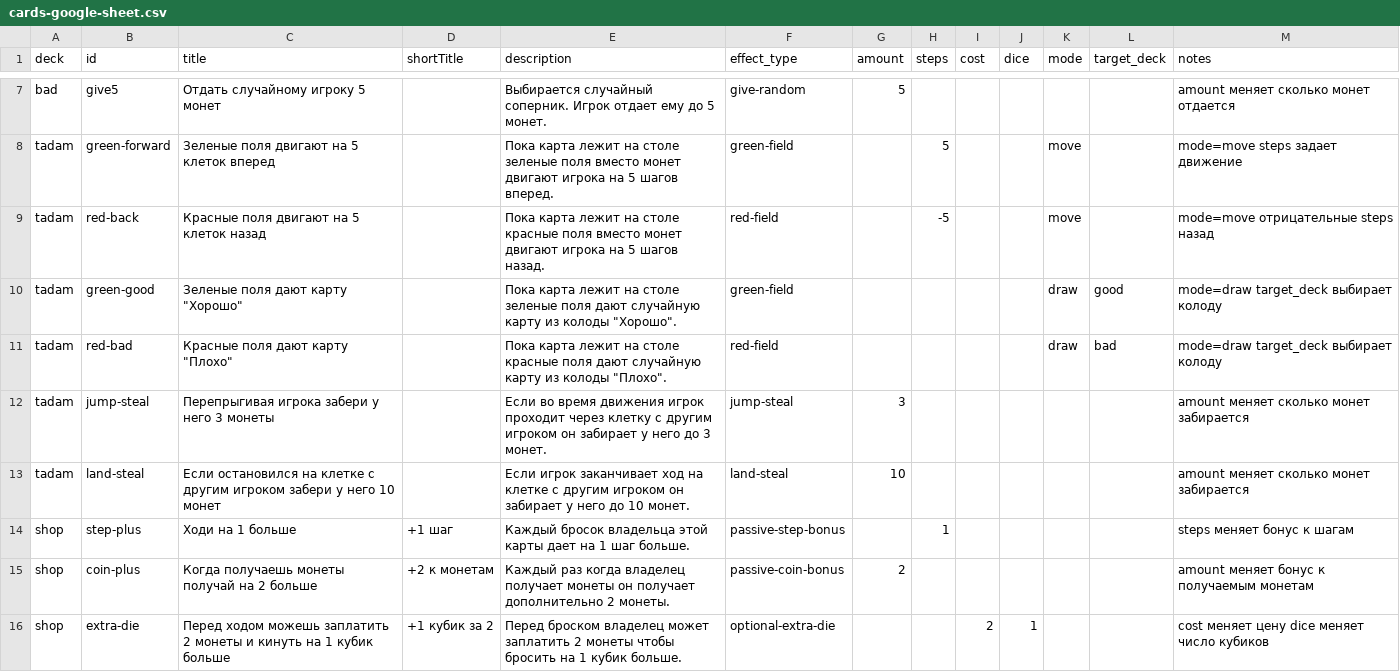
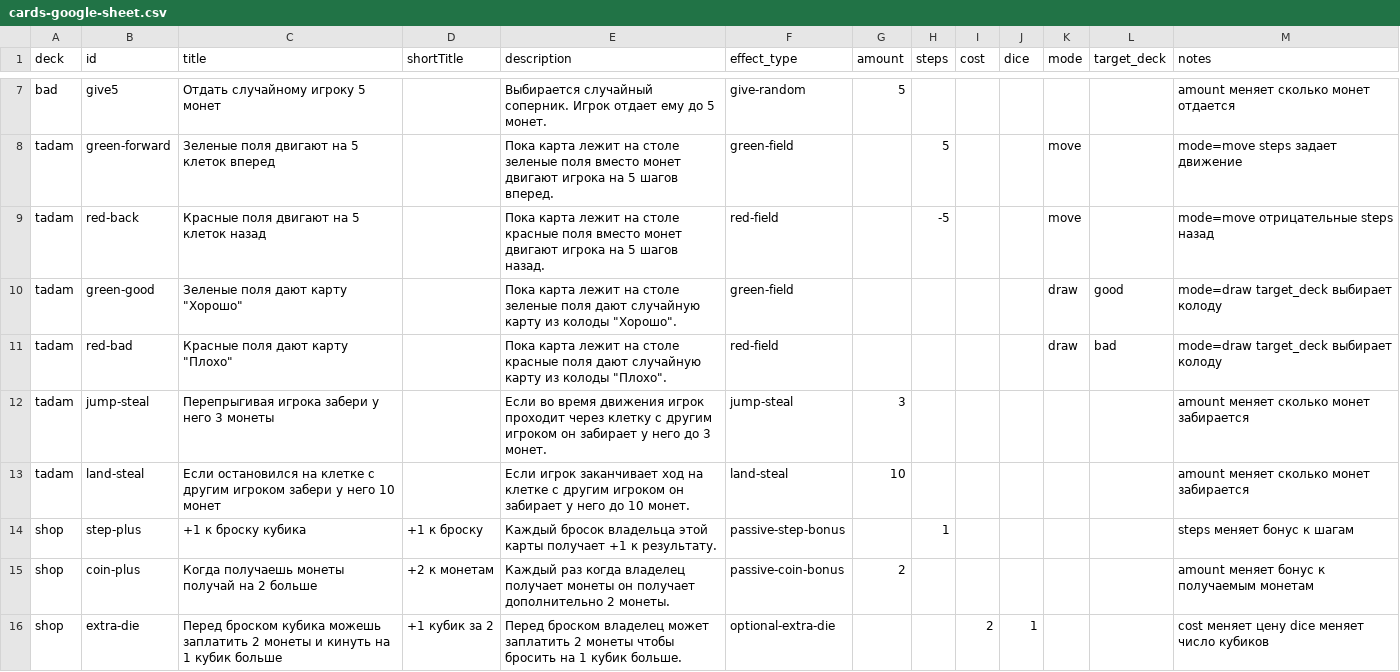
Before and after one commit to qooobooo/very-big-adventure, a CSV file: cards-google-sheet.csv, drawn as a sheet; only a part is shown, gaps mark what is left out.

```diff
--- a/cards-google-sheet.csv
+++ b/cards-google-sheet.csv
@@ -13,4 +13,4 @@ tadam,jump-steal,"Перепрыгивая игрока забери у него
 tadam,land-steal,"Если остановился на клетке с другим игроком забери у него 10 монет",,Если игрок заканчивает ход на клетке с другим игроком он забирает у него до 10 монет.,land-steal,10,,,,,,amount меняет сколько монет забирается
-shop,step-plus,Ходи на 1 больше,+1 шаг,Каждый бросок владельца этой карты дает на 1 шаг больше.,passive-step-bonus,,1,,,,,steps меняет бонус к шагам
+shop,step-plus,+1 к броску кубика,+1 к броску,Каждый бросок владельца этой карты получает +1 к результату.,passive-step-bonus,,1,,,,,steps меняет бонус к шагам
 shop,coin-plus,Когда получаешь монеты получай на 2 больше,+2 к монетам,Каждый раз когда владелец получает монеты он получает дополнительно 2 монеты.,passive-coin-bonus,2,,,,,,amount меняет бонус к получаемым монетам
-shop,extra-die,Перед ходом можешь заплатить 2 монеты и кинуть на 1 кубик больше,+1 кубик за 2,Перед броском владелец может заплатить 2 монеты чтобы бросить на 1 кубик больше.,optional-extra-die,,,2,1,,,cost меняет цену dice меняет число кубиков
+shop,extra-die,Перед броском кубика можешь заплатить 2 монеты и кинуть на 1 кубик больше,+1 кубик за 2,Перед броском владелец может заплатить 2 монеты чтобы бросить на 1 кубик больше.,optional-extra-die,,,2,1,,,cost меняет цену dice меняет число кубиков
```
Also changed, not shown: 6 other files.
